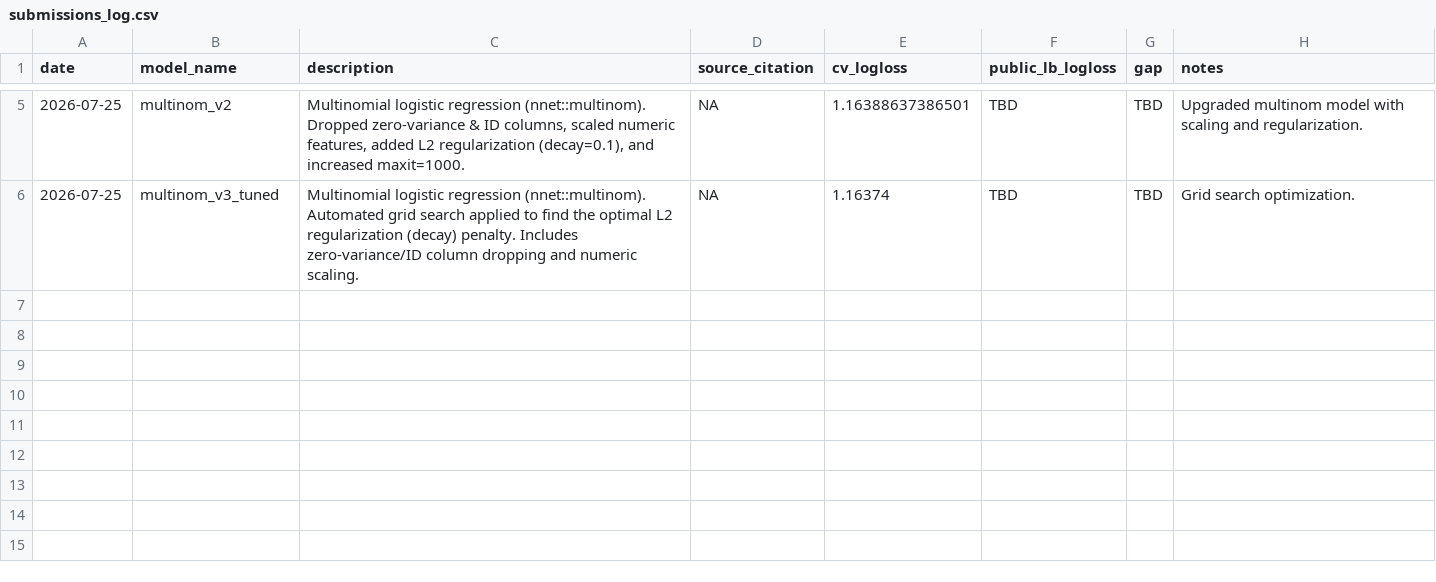
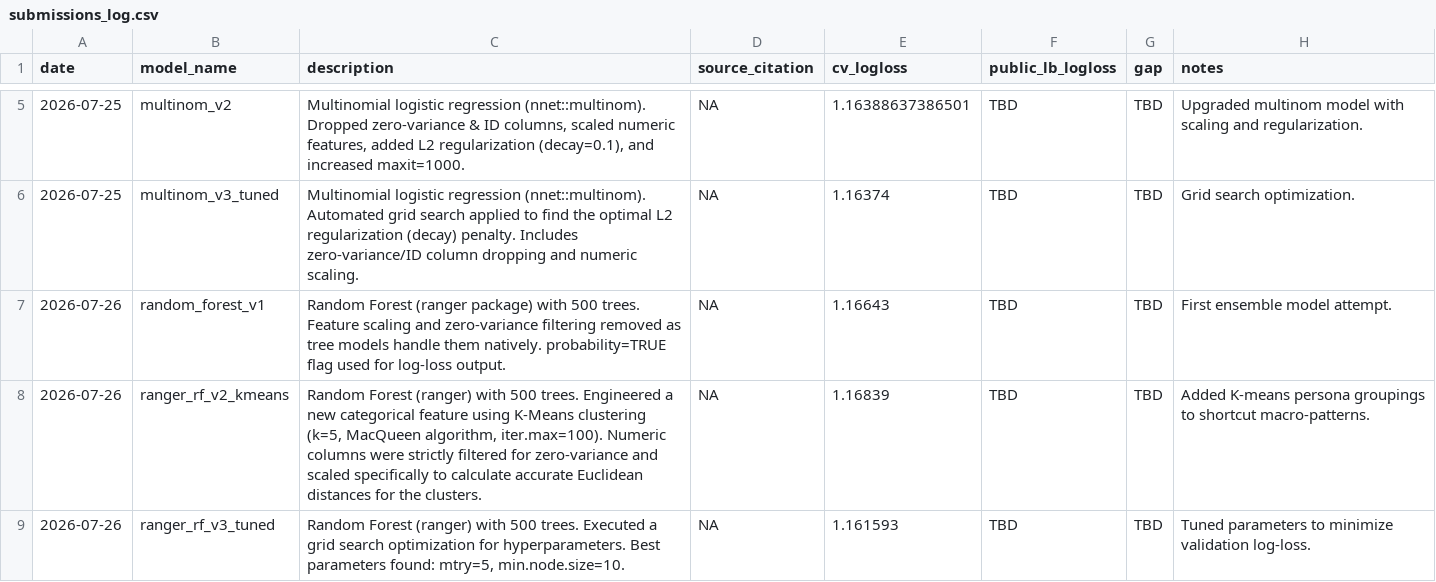
Before and after one commit to froyosng/kagglecomp, a CSV file: submissions_log.csv, drawn as a sheet; only a part is shown, gaps mark what is left out; the diff names each change by its address in the sheet, - before the commit and + after, or states it on an @@ line.

Commit message:
kmeans grid search

```diff
--- a/submissions_log.csv
+++ b/submissions_log.csv
+row 7: 2026-07-26 | random_forest_v1 | Random Forest (ranger package) with 500 trees. Feature scaling and zero-variance filtering removed as tree models handle them natively. probability=TRUE flag used for log-loss output. | NA | 1.16643 | TBD | TBD | First ensemble model attempt.
+row 8: 2026-07-26 | ranger_rf_v2_kmeans | Random Forest (ranger) with 500 trees. Engineered a new categorical feature using K-Means clustering (k=5, MacQueen algorithm, iter.max=100). Numeric columns were strictly filtered for zero-variance and scaled specifically to calculate accurate Euclidean distances for the clusters. | NA | 1.16839 | TBD | TBD | Added K-means persona groupings to shortcut macro-patterns.
+row 9: 2026-07-26 | ranger_rf_v3_tuned | Random Forest (ranger) with 500 trees. Executed a grid search optimization for hyperparameters. Best parameters found: mtry=5, min.node.size=10. | NA | 1.161593 | TBD | TBD | Tuned parameters to minimize validation log-loss.
```
Also changed, not shown: 2 other files.
